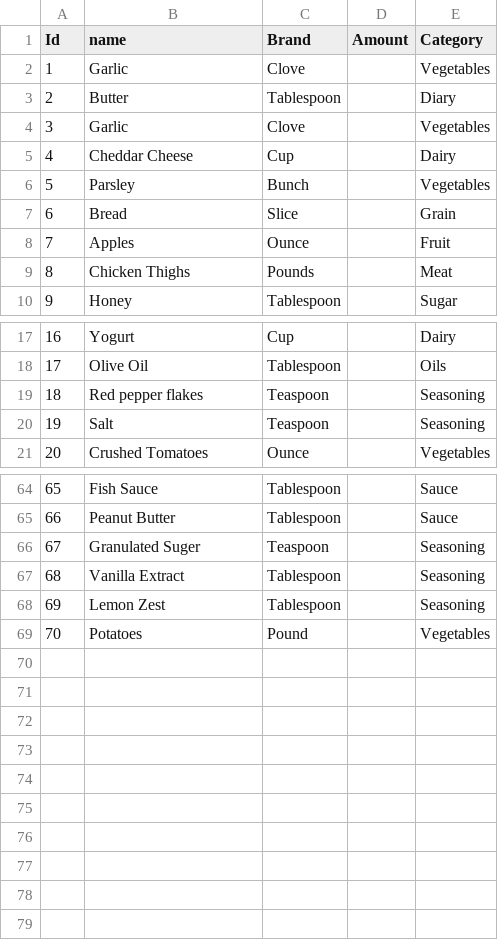
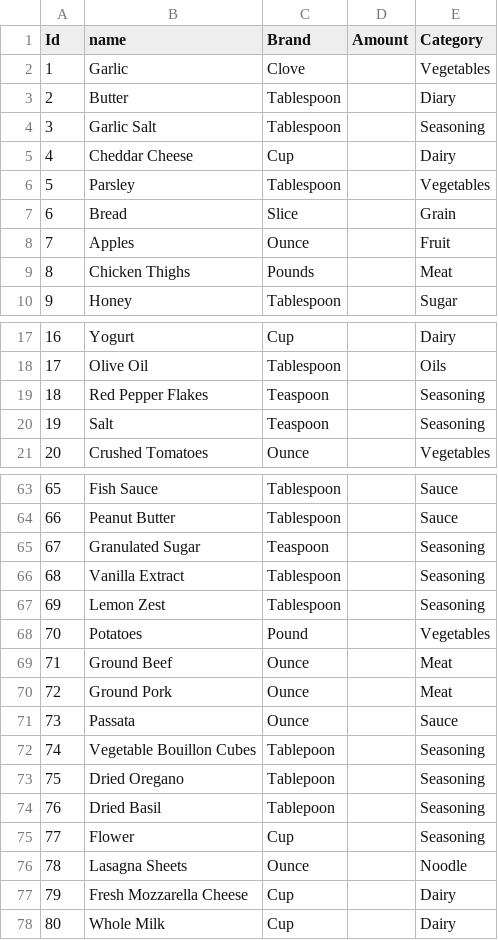
Before and after one commit to fkaucher1288/FinalProject, a CSV file: DB/DB Data CSV Files/Ingrediants.csv, drawn as a sheet; only a part is shown, gaps mark what is left out; the diff covers the shown part only.

```diff
--- a/DB/DB Data CSV Files/Ingrediants.csv
+++ b/DB/DB Data CSV Files/Ingrediants.csv
@@ -3,5 +3,5 @@ Id,name,Brand,Amount,Category
 2,Butter,Tablespoon,,Diary
-3,Garlic,Clove,,Vegetables
+3,Garlic Salt,Tablespoon,,Seasoning
 4,Cheddar Cheese,Cup,,Dairy
-5,Parsley,Bunch,,Vegetables
+5,Parsley,Tablespoon,,Vegetables
 6,Bread,Slice,,Grain
@@ -18,3 +18,3 @@ Id,name,Brand,Amount,Category
 17,Olive Oil,Tablespoon,,Oils
-18,Red pepper flakes,Teaspoon,,Seasoning
+18,Red Pepper Flakes,Teaspoon,,Seasoning
 19,Salt,Teaspoon,,Seasoning
@@ -65,3 +64,3 @@ Id,name,Brand,Amount,Category
 66,Peanut Butter,Tablespoon,,Sauce
-67,Granulated Suger,Teaspoon,,Seasoning
+67,Granulated Sugar,Teaspoon,,Seasoning
 68,Vanilla Extract,Tablespoon,,Seasoning
@@ -69 +68,11 @@ Id,name,Brand,Amount,Category
 70,Potatoes,Pound,,Vegetables
+71,Ground Beef,Ounce,,Meat
+72,Ground Pork,Ounce,,Meat
+73,Passata,Ounce,,Sauce
+74,Vegetable Bouillon Cubes,Tablepoon,,Seasoning
+75,Dried Oregano,Tablepoon,,Seasoning
+76,Dried Basil,Tablepoon,,Seasoning
+77,Flower,Cup,,Seasoning
+78,Lasagna Sheets,Ounce,,Noodle
+79,Fresh Mozzarella Cheese,Cup,,Dairy
+80,Whole Milk,Cup,,Dairy
```
Also changed, not shown: 1 edited cell elsewhere in this file, DB/DB Data CSV Files/category.csv, DB/DB Data CSV Files/recipe_ingredient.csv, 7 other files.
